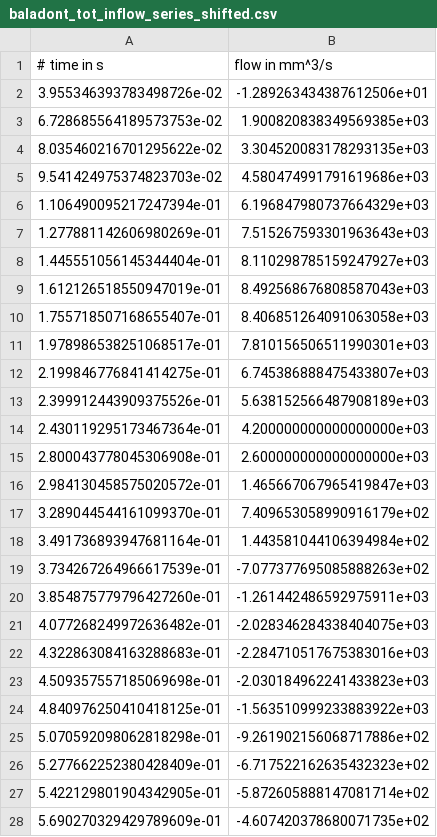
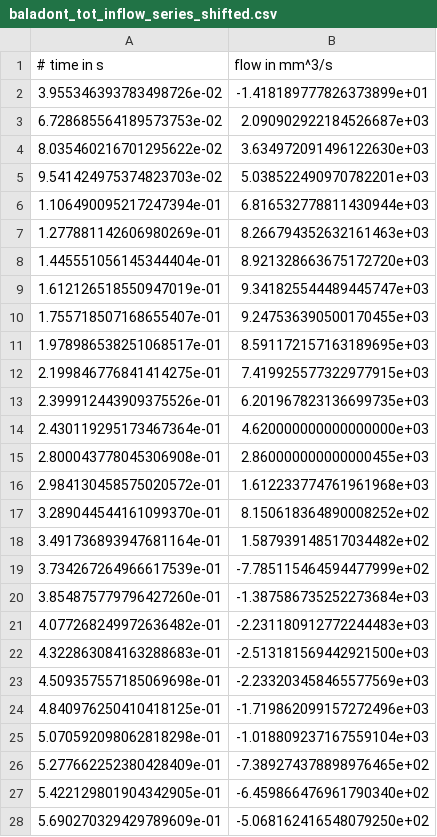
Before and after one commit to lixuekai2001/brain-inversion, a CSV file: data/baladont_tot_inflow_series_shifted.csv, drawn as a sheet; only a part is shown; the diff covers the shown part only.

```diff
--- a/data/baladont_tot_inflow_series_shifted.csv
+++ b/data/baladont_tot_inflow_series_shifted.csv
@@ -1,28 +1,28 @@
 # time in s, flow in mm^3/s
-3.955346393783498726e-02,-1.289263434387612506e+01
-6.728685564189573753e-02,1.900820838349569385e+03
-8.035460216701295622e-02,3.304520083178293135e+03
-9.541424975374823703e-02,4.580474991791619686e+03
-1.106490095217247394e-01,6.196847980737664329e+03
-1.277881142606980269e-01,7.515267593301963643e+03
-1.445551056145344404e-01,8.110298785159247927e+03
-1.612126518550947019e-01,8.492568676808587043e+03
-1.755718507168655407e-01,8.406851264091063058e+03
-1.978986538251068517e-01,7.810156506511990301e+03
-2.199846776841414275e-01,6.745386888475433807e+03
-2.399912443909375526e-01,5.638152566487908189e+03
-2.430119295173467364e-01,4.200000000000000000e+03
-2.800043778045306908e-01,2.600000000000000000e+03
-2.984130458575020572e-01,1.465667067965419847e+03
-3.289044544161099370e-01,7.409653058990916179e+02
-3.491736893947681164e-01,1.443581044106394984e+02
-3.734267264966617539e-01,-7.077377695085888263e+02
-3.854875779796427260e-01,-1.261442486592975911e+03
-4.077268249972636482e-01,-2.028346284338404075e+03
-4.322863084163288683e-01,-2.284710517675383016e+03
-4.509357557185069698e-01,-2.030184962241433823e+03
-4.840976250410418125e-01,-1.563510999233883922e+03
-5.070592098062818298e-01,-9.261902156068717886e+02
-5.277662252380428409e-01,-6.717522162635432323e+02
-5.422129801904342905e-01,-5.872605888147081714e+02
-5.690270329429789609e-01,-4.607420378680071735e+02
+3.955346393783498726e-02,-1.418189777826373899e+01
+6.728685564189573753e-02,2.090902922184526687e+03
+8.035460216701295622e-02,3.634972091496122630e+03
+9.541424975374823703e-02,5.038522490970782201e+03
+1.106490095217247394e-01,6.816532778811430944e+03
+1.277881142606980269e-01,8.266794352632161463e+03
+1.445551056145344404e-01,8.921328663675172720e+03
+1.612126518550947019e-01,9.341825544489445747e+03
+1.755718507168655407e-01,9.247536390500170455e+03
+1.978986538251068517e-01,8.591172157163189695e+03
+2.199846776841414275e-01,7.419925577322977915e+03
+2.399912443909375526e-01,6.201967823136699735e+03
+2.430119295173467364e-01,4.620000000000000000e+03
+2.800043778045306908e-01,2.860000000000000455e+03
+2.984130458575020572e-01,1.612233774761961968e+03
+3.289044544161099370e-01,8.150618364890008252e+02
+3.491736893947681164e-01,1.587939148517034482e+02
+3.734267264966617539e-01,-7.785115464594477999e+02
+3.854875779796427260e-01,-1.387586735252273684e+03
+4.077268249972636482e-01,-2.231180912772244483e+03
+4.322863084163288683e-01,-2.513181569442921500e+03
+4.509357557185069698e-01,-2.233203458465577569e+03
+4.840976250410418125e-01,-1.719862099157272496e+03
+5.070592098062818298e-01,-1.018809237167559104e+03
+5.277662252380428409e-01,-7.389274378898976465e+02
+5.422129801904342905e-01,-6.459866476961790340e+02
+5.690270329429789609e-01,-5.068162416548079250e+02
```
Also changed, not shown: 1 added row, 1 removed row and 15 edited cells elsewhere in this file, 18 other files.
